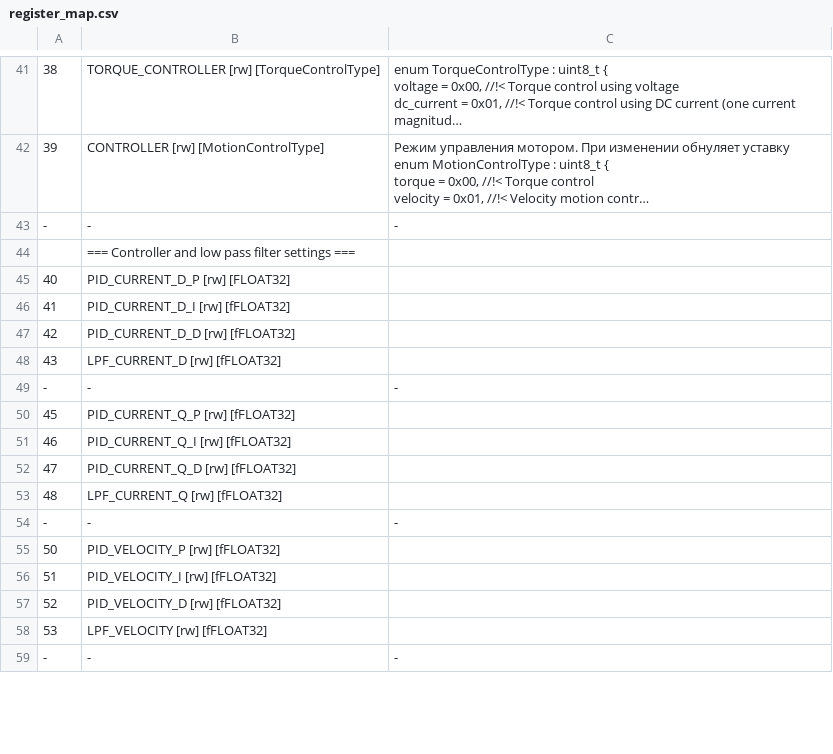
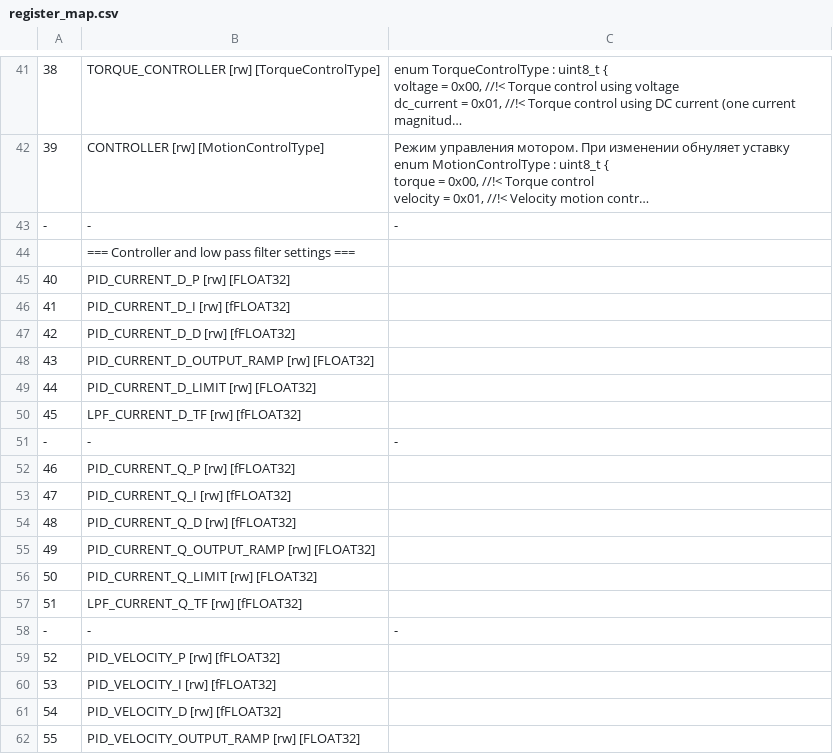
Before and after one commit to SPbUnited/specifications, a CSV file: canfuoco_can_driver_spec/register_map.csv, drawn as a sheet; only a part is shown, gaps mark what is left out; the shorter side is filled out with more unchanged rows; long unchanged cells end in …; removed rows and columns are numbered as before the commit, all else as after; the diff covers the shown part only; the diff names each change by its address in the sheet, - before the commit and + after, or states it on an @@ line.

Commit message:
v0.2.0
BREAKING CHANGE
added missing registers and changed virtual registers addresses

```diff
--- a/canfuoco_can_driver_spec/register_map.csv
+++ b/canfuoco_can_driver_spec/register_map.csv
-B48: LPF_CURRENT_D [rw] [fFLOAT32]
+B48: PID_CURRENT_D_OUTPUT_RAMP [rw] [FLOAT32]
+row 49: 44 | PID_CURRENT_D_LIMIT [rw] [FLOAT32]
+row 50: 45 | LPF_CURRENT_D_TF [rw] [fFLOAT32]
-row 50: 45 | PID_CURRENT_Q_P [rw] [fFLOAT32]
-B52: PID_CURRENT_Q_I [rw] [fFLOAT32]
+B52: PID_CURRENT_Q_P [rw] [fFLOAT32]
-B53: PID_CURRENT_Q_D [rw] [fFLOAT32]
+B53: PID_CURRENT_Q_I [rw] [fFLOAT32]
-B54: LPF_CURRENT_Q [rw] [fFLOAT32]
+B54: PID_CURRENT_Q_D [rw] [fFLOAT32]
+row 55: 49 | PID_CURRENT_Q_OUTPUT_RAMP [rw] [FLOAT32]
+row 56: 50 | PID_CURRENT_Q_LIMIT [rw] [FLOAT32]
+row 57: 51 | LPF_CURRENT_Q_TF [rw] [fFLOAT32]
-row 55: 50 | PID_VELOCITY_P [rw] [fFLOAT32]
-row 56: 51 | PID_VELOCITY_I [rw] [fFLOAT32]
-B59: PID_VELOCITY_D [rw] [fFLOAT32]
+B59: PID_VELOCITY_P [rw] [fFLOAT32]
-B60: LPF_VELOCITY [rw] [fFLOAT32]
+B60: PID_VELOCITY_I [rw] [fFLOAT32]
+row 61: 54 | PID_VELOCITY_D [rw] [fFLOAT32]
+row 62: 55 | PID_VELOCITY_OUTPUT_RAMP [rw] [FLOAT32]
```
Also changed, not shown: 7 added rows, 4 removed rows and 6 edited cells elsewhere in this file, 2 other files.
